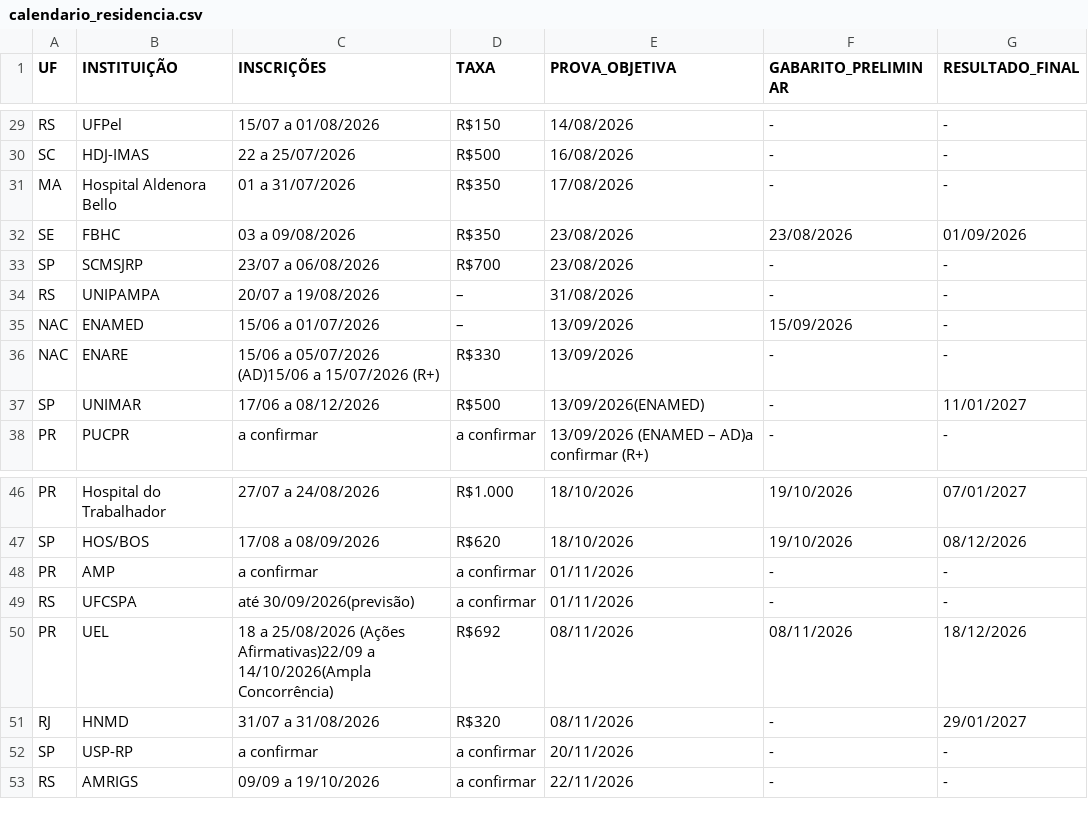
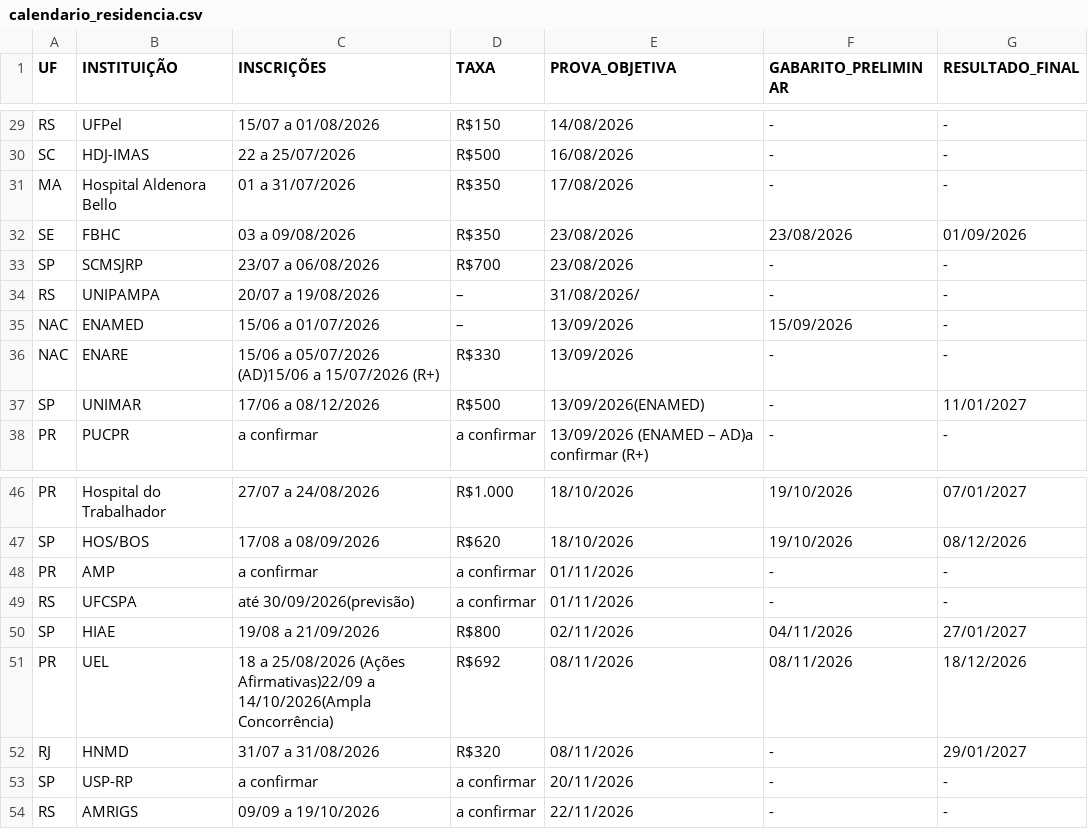
Before and after one commit to cadeteafya/calendario-provas, a CSV file: data/calendario_residencia.csv, drawn as a sheet; only a part is shown, gaps mark what is left out.

```diff
--- a/data/calendario_residencia.csv
+++ b/data/calendario_residencia.csv
@@ -33,3 +33,3 @@ SE,FBHC,03 a 09/08/2026,R$350,23/08/2026,23/08/2026,01/09/2026
 SP,SCMSJRP,23/07 a 06/08/2026,R$700,23/08/2026,-,-
-RS,UNIPAMPA,20/07 a 19/08/2026,–,31/08/2026,-,-
+RS,UNIPAMPA,20/07 a 19/08/2026,–,31/08/2026/,-,-
 NAC,ENAMED,15/06 a 01/07/2026,–,13/09/2026,15/09/2026,-
@@ -49,2 +49,3 @@ PR,AMP,a confirmar,a confirmar,01/11/2026,-,-
 RS,UFCSPA,até 30/09/2026(previsão),a confirmar,01/11/2026,-,-
+SP,HIAE,19/08 a 21/09/2026,R$800,02/11/2026,04/11/2026,27/01/2027
 PR,UEL,18 a 25/08/2026 (Ações Afirmativas)22/09 a 14/10/2026(Ampla Concorrência),R$692,08/11/2026,08/11/2026,18/12/2026
```
Also changed, not shown: 2 other files.
